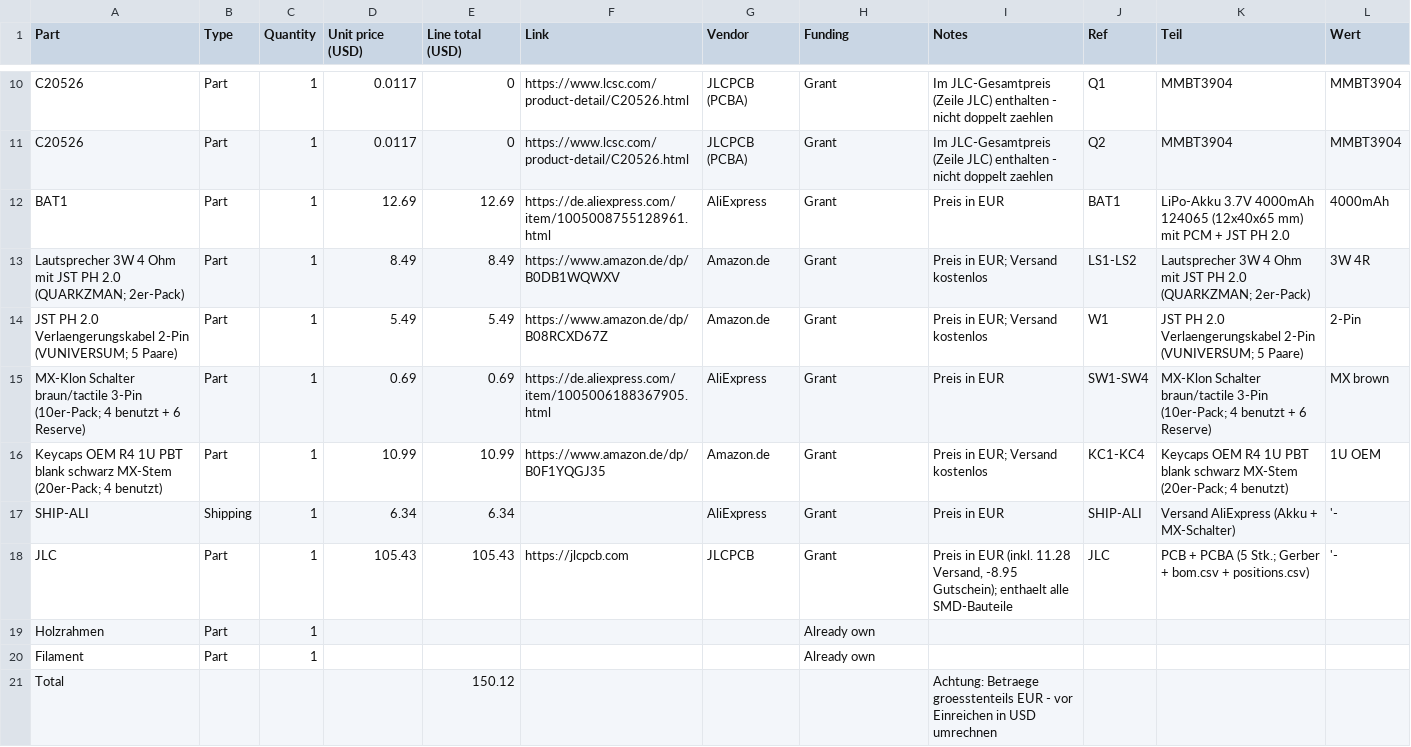
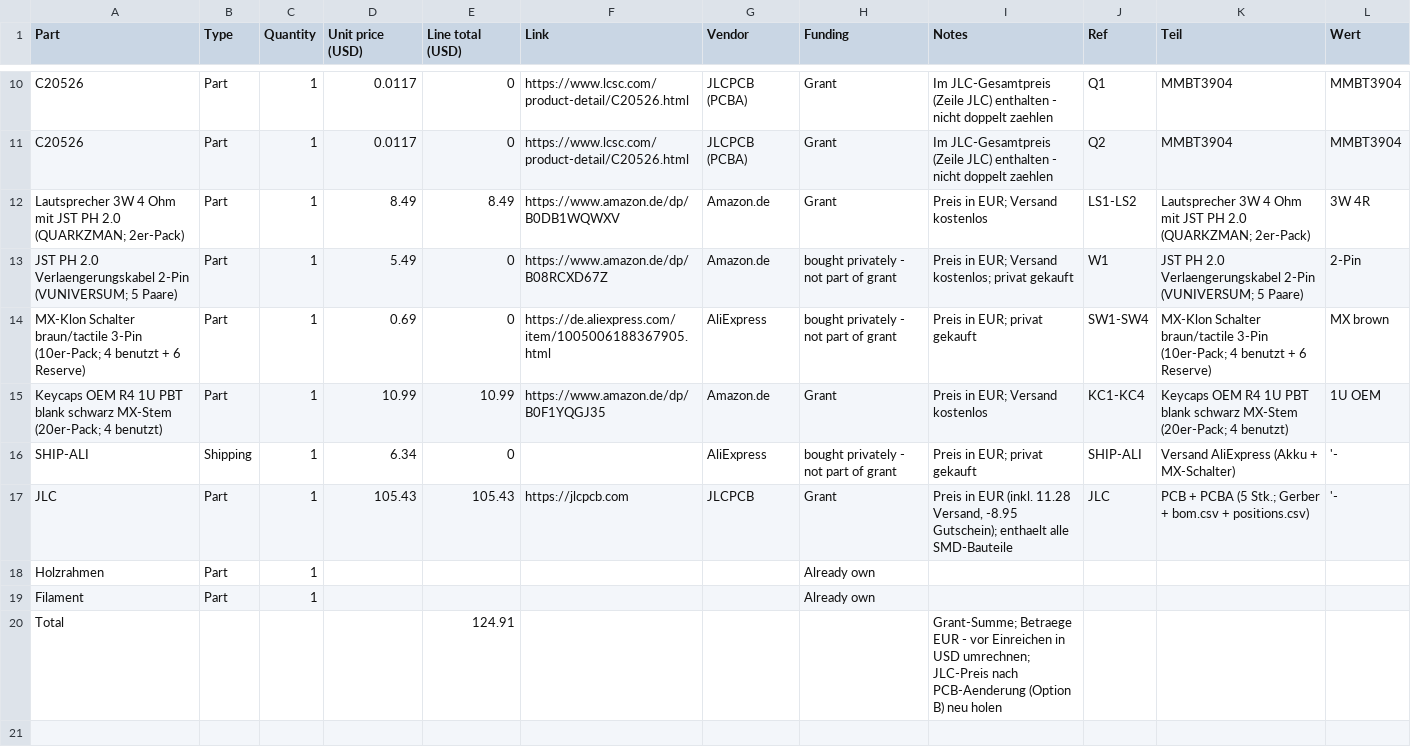
Before and after one commit to slogic3d-cloud/retro-cassette, a CSV file: BOM.csv, drawn as a sheet; only a part is shown, gaps mark what is left out; removed rows and columns are numbered as before the commit, all else as after; rows hold the shown columns only; the diff names each change by its address in the sheet, - before the commit and + after, or states it on an @@ line.

```diff
--- a/BOM.csv
+++ b/BOM.csv
-row 12: BAT1 | Part | 1 | 12.69 | 12.69 | https://de.aliexpress.com/item/1005008755128961.html | AliExpress | Grant | Preis in EUR | BAT1 | LiPo-Akku 3.7V 4000mAh 124065 (12x40x65 mm) mit PCM + JST PH 2.0 | 4000mAh
-E13 (Line total (USD)): 5.49
+E13 (Line total (USD)): 0
-H13:H14 (Funding): Grant
+H13:H14 (Funding): bought privately - not part of grant
-I13 (Notes): Preis in EUR; Versand kostenlos
+I13 (Notes): Preis in EUR; Versand kostenlos; privat gekauft
-E14 (Line total (USD)): 0.69
+E14 (Line total (USD)): 0
-I14 (Notes): Preis in EUR
+I14 (Notes): Preis in EUR; privat gekauft
-E16 (Line total (USD)): 6.34
+E16 (Line total (USD)): 0
-H16 (Funding): Grant
+H16 (Funding): bought privately - not part of grant
-I16 (Notes): Preis in EUR
+I16 (Notes): Preis in EUR; privat gekauft
-E20 (Line total (USD)): 150.12
+E20 (Line total (USD)): 124.91
-I20 (Notes): Achtung: Betraege groesstenteils EUR - vor Einreichen in USD umrechnen
+I20 (Notes): Grant-Summe; Betraege EUR - vor Einreichen in USD umrechnen; JLC-Preis nach PCB-Aenderung (Option B) neu holen
```
Also changed, not shown: 1 other file.
